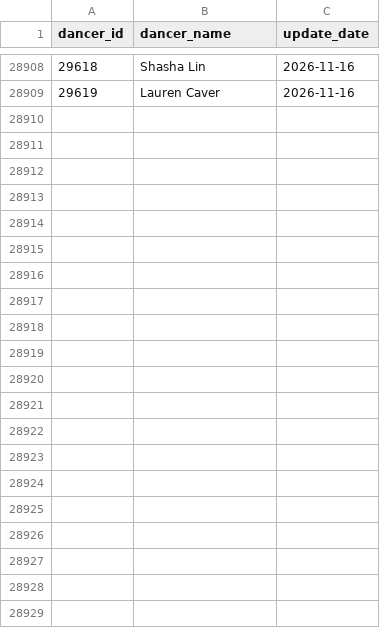
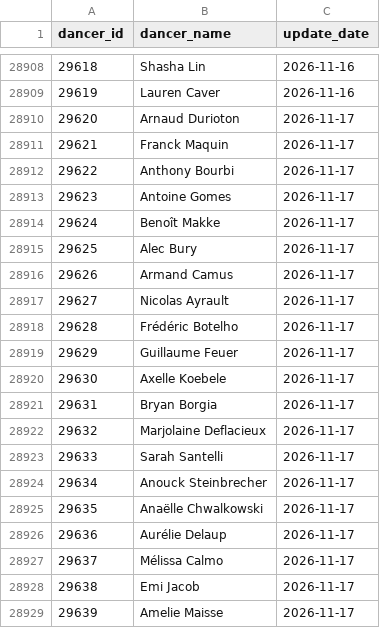
Before and after one commit to zlat1109/wsdc-data-pipeline, a CSV file: data/changed_dancer_name_info.csv, drawn as a sheet; only a part is shown, gaps mark what is left out; the diff names each change by its address in the sheet, - before the commit and + after, or states it on an @@ line.

```diff
--- a/data/changed_dancer_name_info.csv
+++ b/data/changed_dancer_name_info.csv
+row 28910: 29620 | Arnaud Durioton | 2026-11-17
+row 28911: 29621 | Franck Maquin | 2026-11-17
+row 28912: 29622 | Anthony Bourbi | 2026-11-17
+row 28913: 29623 | Antoine Gomes | 2026-11-17
+row 28914: 29624 | Benoît Makke | 2026-11-17
+row 28915: 29625 | Alec Bury | 2026-11-17
+row 28916: 29626 | Armand Camus | 2026-11-17
+row 28917: 29627 | Nicolas Ayrault | 2026-11-17
+row 28918: 29628 | Frédéric Botelho | 2026-11-17
+row 28919: 29629 | Guillaume Feuer | 2026-11-17
+row 28920: 29630 | Axelle Koebele | 2026-11-17
+row 28921: 29631 | Bryan Borgia | 2026-11-17
+row 28922: 29632 | Marjolaine Deflacieux | 2026-11-17
+row 28923: 29633 | Sarah Santelli | 2026-11-17
+row 28924: 29634 | Anouck Steinbrecher | 2026-11-17
+row 28925: 29635 | Anaëlle Chwalkowski | 2026-11-17
+row 28926: 29636 | Aurélie Delaup | 2026-11-17
+row 28927: 29637 | Mélissa Calmo | 2026-11-17
+row 28928: 29638 | Emi Jacob | 2026-11-17
+row 28929: 29639 | Amelie Maisse | 2026-11-17
```
Also changed, not shown: data/dancer_transitions.csv, data/divisional_structure.csv, 21 other files.
